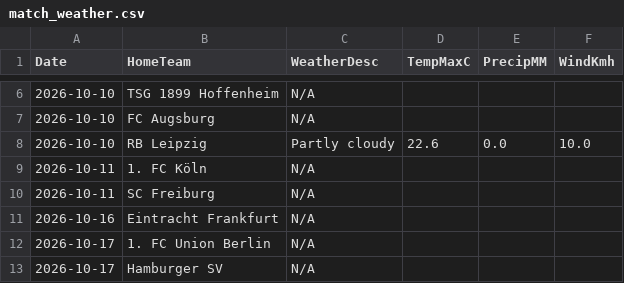
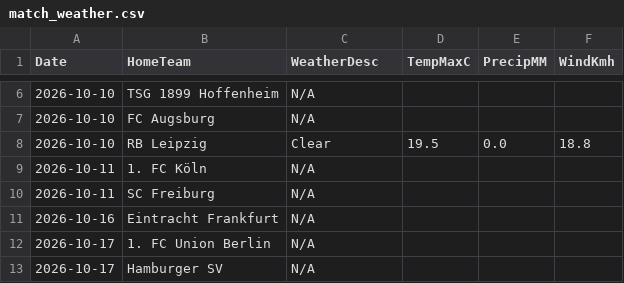
Before and after one commit to gmalbert/bundesliga, a CSV file: data_files/raw/match_weather.csv, drawn as a sheet; only a part is shown, gaps mark what is left out.

```diff
--- a/data_files/raw/match_weather.csv
+++ b/data_files/raw/match_weather.csv
@@ -7,3 +7,3 @@ Date,HomeTeam,WeatherDesc,TempMaxC,PrecipMM,WindKmh
 2026-10-10,FC Augsburg,N/A,,,
-2026-10-10,RB Leipzig,Partly cloudy,22.6,0.0,10.0
+2026-10-10,RB Leipzig,Clear,19.5,0.0,18.8
 2026-10-11,1. FC Köln,N/A,,,
```
Also changed, not shown: models/poisson_strengths.csv, 3 other files.
